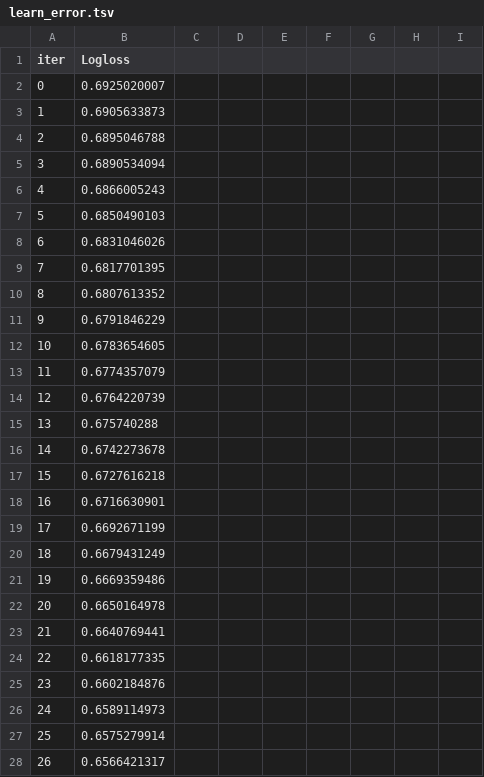
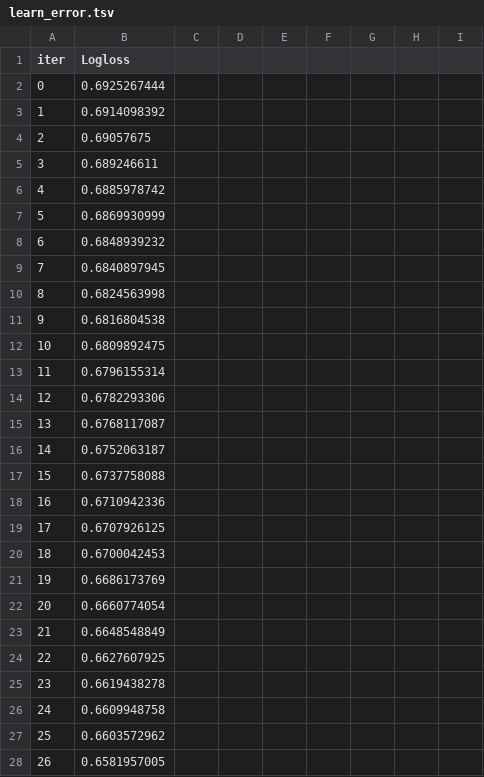
Before and after one commit to JohnnyFoulds/dsm150-2022-oct, a TSV file: cw02/phase_04/catboost_info/learn_error.tsv, drawn as a sheet; only a part is shown; the diff covers the shown part only.

```diff
--- a/cw02/phase_04/catboost_info/learn_error.tsv
+++ b/cw02/phase_04/catboost_info/learn_error.tsv
@@ -1,28 +1,28 @@
 iter	Logloss
-0	0.6925020007
-1	0.6905633873
-2	0.6895046788
-3	0.6890534094
-4	0.6866005243
-5	0.6850490103
-6	0.6831046026
-7	0.6817701395
-8	0.6807613352
-9	0.6791846229
-10	0.6783654605
-11	0.6774357079
-12	0.6764220739
-13	0.675740288
-14	0.6742273678
-15	0.6727616218
-16	0.6716630901
-17	0.6692671199
-18	0.6679431249
-19	0.6669359486
-20	0.6650164978
-21	0.6640769441
-22	0.6618177335
-23	0.6602184876
-24	0.6589114973
-25	0.6575279914
-26	0.6566421317
+0	0.6925267444
+1	0.6914098392
+2	0.69057675
+3	0.689246611
+4	0.6885978742
+5	0.6869930999
+6	0.6848939232
+7	0.6840897945
+8	0.6824563998
+9	0.6816804538
+10	0.6809892475
+11	0.6796155314
+12	0.6782293306
+13	0.6768117087
+14	0.6752063187
+15	0.6737758088
+16	0.6710942336
+17	0.6707926125
+18	0.6700042453
+19	0.6686173769
+20	0.6660774054
+21	0.6648548849
+22	0.6627607925
+23	0.6619438278
+24	0.6609948758
+25	0.6603572962
+26	0.6581957005
```
Also changed, not shown: 4 added rows, 13 removed rows and 110 edited cells elsewhere in this file, cw02/phase_04/catboost_info/time_left.tsv, 5 other files.
